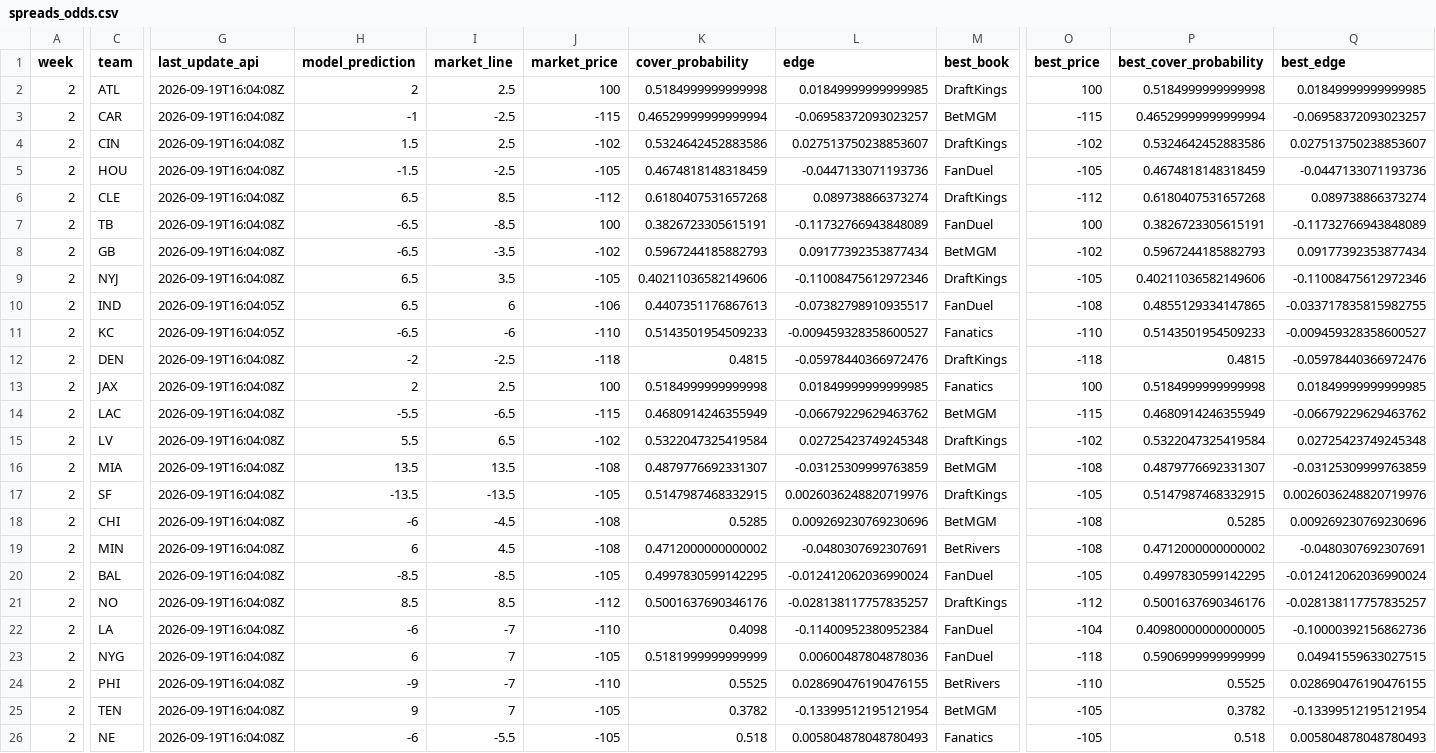
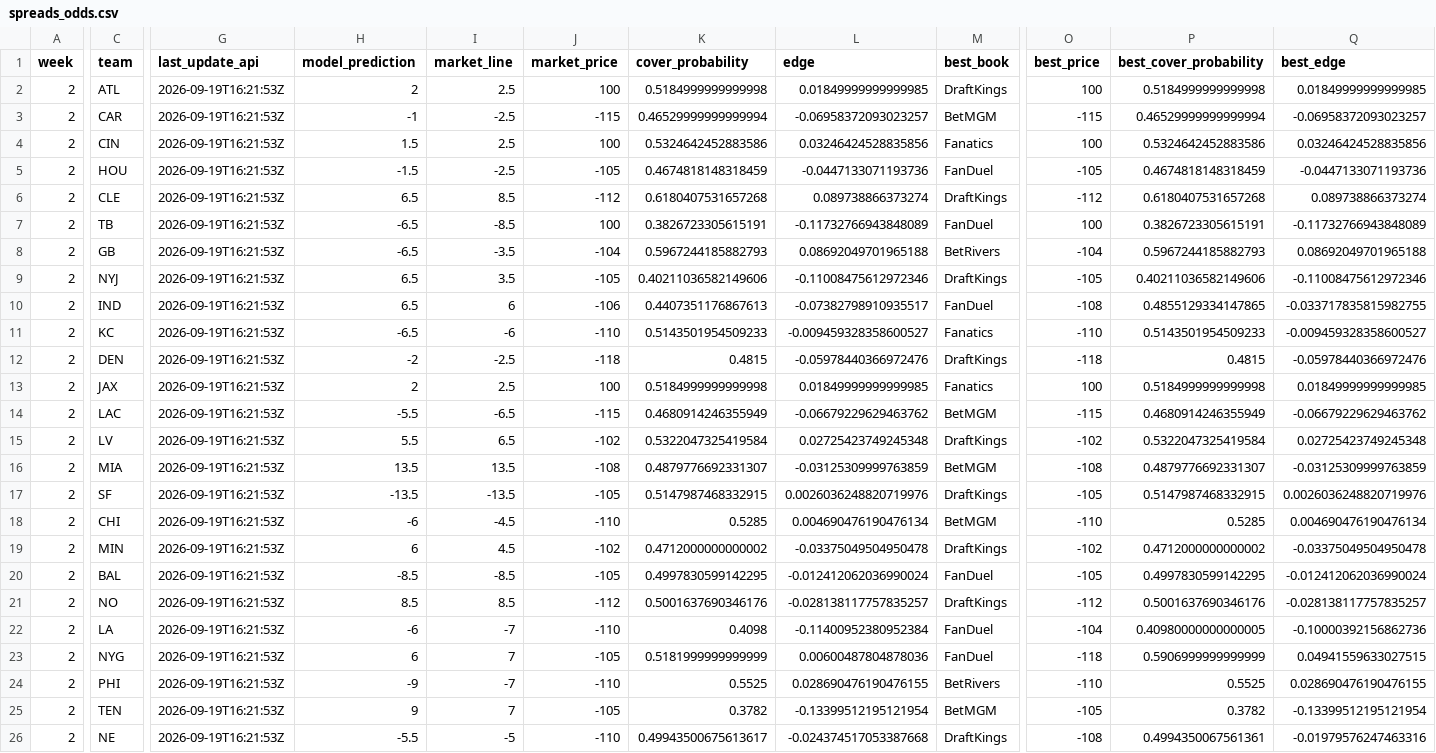
Before and after one commit to trashduty/trash-schedule, a CSV file: NFL_Odds/Data/spreads_odds.csv, drawn as a sheet; only a part is shown, gaps mark what is left out; the diff covers the shown part only; the diff names each change by its address in the sheet, - before the commit and + after, or states it on an @@ line.

```diff
--- a/NFL_Odds/Data/spreads_odds.csv
+++ b/NFL_Odds/Data/spreads_odds.csv
-G2:G9 (last_update_api): 2026-09-19T16:04:08Z
+G2:G9 (last_update_api): 2026-09-19T16:21:53Z
-J4 (market_price): -102
+J4 (market_price): 100
-L4 (edge): 0.027513750238853607
+L4 (edge): 0.03246424528835856
-M4 (best_book): DraftKings
+M4 (best_book): Fanatics
-O4 (best_price): -102
+O4 (best_price): 100
-Q4 (best_edge): 0.027513750238853607
+Q4 (best_edge): 0.03246424528835856
-J8 (market_price): -102
+J8 (market_price): -104
-L8 (edge): 0.09177392353877434
+L8 (edge): 0.08692049701965188
-M8 (best_book): BetMGM
+M8 (best_book): BetRivers
-O8 (best_price): -102
+O8 (best_price): -104
-Q8 (best_edge): 0.09177392353877434
+Q8 (best_edge): 0.08692049701965188
-G10:G11 (last_update_api): 2026-09-19T16:04:05Z
+G10:G11 (last_update_api): 2026-09-19T16:21:53Z
-G12:G26 (last_update_api): 2026-09-19T16:04:08Z
+G12:G26 (last_update_api): 2026-09-19T16:21:53Z
-J18 (market_price): -108
+J18 (market_price): -110
-L18 (edge): 0.009269230769230696
+L18 (edge): 0.004690476190476134
-O18 (best_price): -108
+O18 (best_price): -110
-Q18 (best_edge): 0.009269230769230696
+Q18 (best_edge): 0.004690476190476134
-J19 (market_price): -108
+J19 (market_price): -102
-L19 (edge): -0.0480307692307691
+L19 (edge): -0.03375049504950478
-M19 (best_book): BetRivers
+M19 (best_book): DraftKings
-O19 (best_price): -108
+O19 (best_price): -102
-Q19 (best_edge): -0.0480307692307691
+Q19 (best_edge): -0.03375049504950478
-H26 (model_prediction): -6
+H26 (model_prediction): -5.5
-I26 (market_line): -5.5
+I26 (market_line): -5
-J26 (market_price): -105
+J26 (market_price): -110
-K26 (cover_probability): 0.518
+K26 (cover_probability): 0.49943500675613617
-L26 (edge): 0.005804878048780493
+L26 (edge): -0.024374517053387668
-M26 (best_book): Fanatics
+M26 (best_book): DraftKings
-O26 (best_price): -105
+O26 (best_price): -108
-P26 (best_cover_probability): 0.518
+P26 (best_cover_probability): 0.4994350067561361
-Q26 (best_edge): 0.005804878048780493
+Q26 (best_edge): -0.01979576247463316
```
Also changed, not shown: 12 edited cells elsewhere in this file, NFL_Odds/Data/totals_odds.csv.
